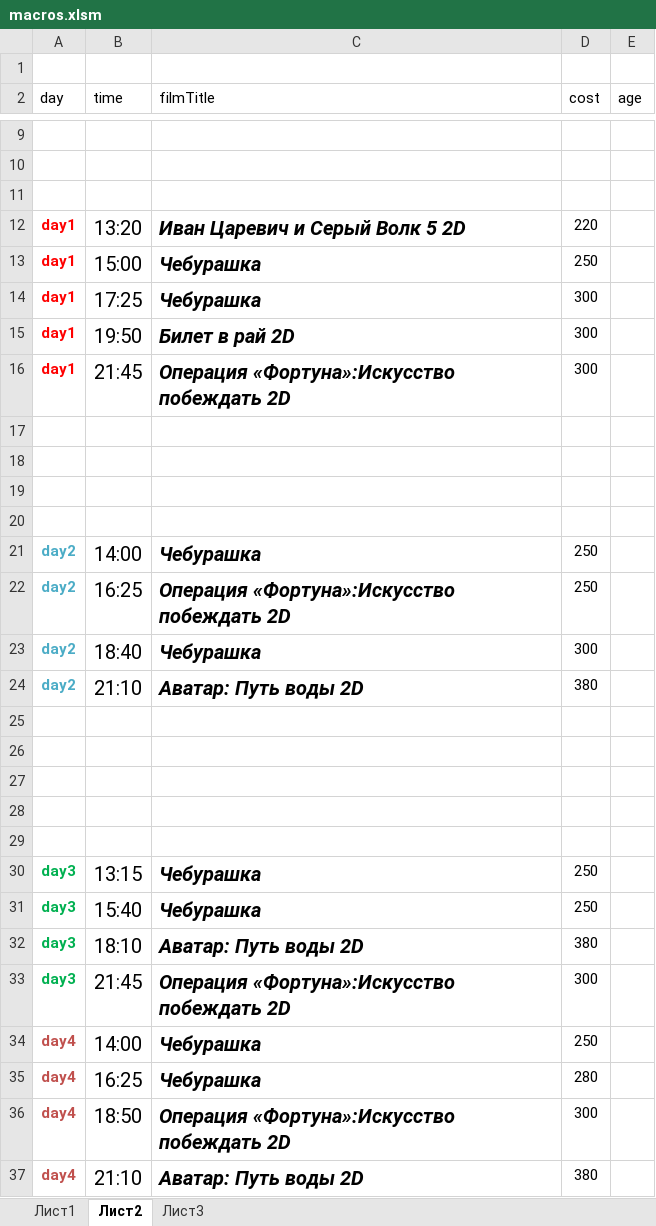
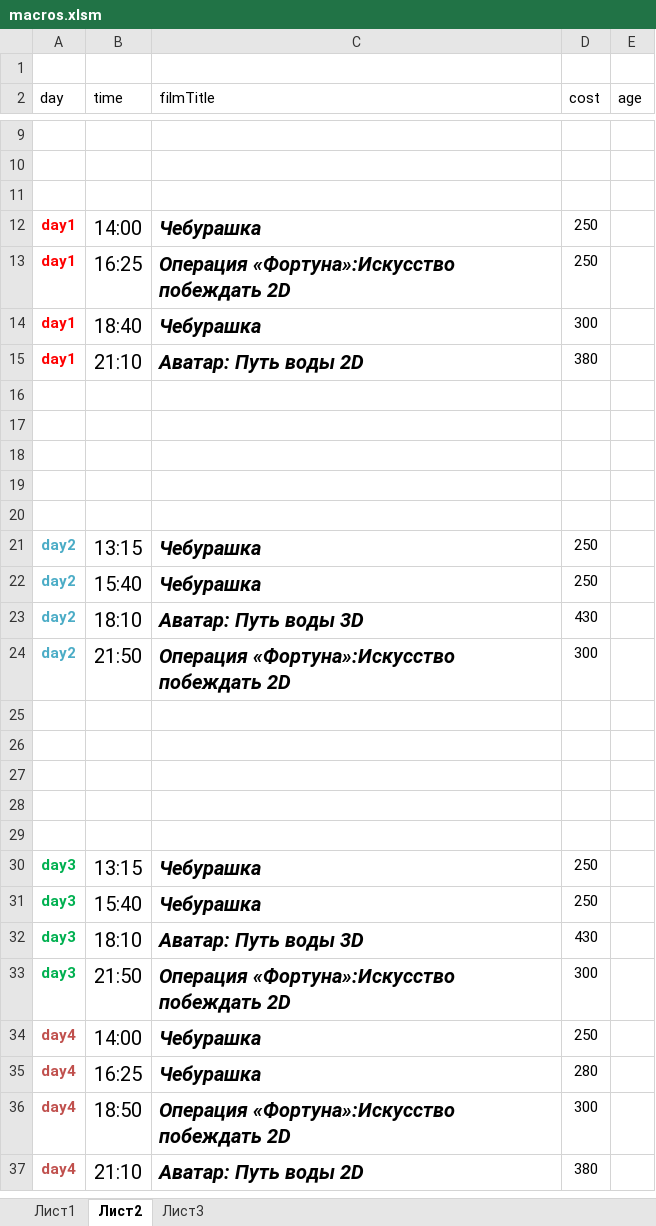
Before and after one commit to eg-bond/ReactSovremennic, an Excel workbook: ExternalScripts/Excel/macros.xlsm, sheet Лист2, drawn as a sheet; only a part is shown, gaps mark what is left out; values as stored, in another font and other column widths than the file's, no borders; removed rows and columns are numbered as before the commit, all else as after; the diff names each change by its address in the sheet, - before the commit and + after, or states it on an @@ line.

```diff
--- a/ExternalScripts/Excel/macros.xlsm (sheet Лист2)
+++ b/ExternalScripts/Excel/macros.xlsm (sheet Лист2)
-row 12: day1 | 13:20 | Иван Царевич и Серый Волк 5 2D | 220
-B12 (time): 15:00
+B12 (time): 14:00
+row 13: day1 | 16:25 | Операция «Фортуна»:Искусство побеждать 2D | 250
-B14 (time): 17:25
+B14 (time): 18:40
-B15 (time): 19:50
+B15 (time): 21:10
-C15 (filmTitle): Билет в рай 2D
+C15 (filmTitle): Аватар: Путь воды 2D
-D15 (cost): 300
+D15 (cost): 380
-row 16: day1 | 21:45 | Операция «Фортуна»:Искусство побеждать 2D | 300
+row 20: (empty)
-B21 (time): 14:00
+B21 (time): 13:15
-B22 (time): 16:25
+B22 (time): 15:40
-C22 (filmTitle): Операция «Фортуна»:Искусство побеждать 2D
+C22 (filmTitle): Чебурашка
+row 23: day2 | 18:10 | Аватар: Путь воды 3D | 430
-B24 (time): 18:40
+B24 (time): 21:50
-C24 (filmTitle): Чебурашка
+C24 (filmTitle): Операция «Фортуна»:Искусство побеждать 2D
-row 24: day2 | 21:10 | Аватар: Путь воды 2D | 380
-C32 (filmTitle): Аватар: Путь воды 2D
+C32 (filmTitle): Аватар: Путь воды 3D
-D32 (cost): 380
+D32 (cost): 430
-B33 (time): 21:45
+B33 (time): 21:50
```
Also changed, not shown: sheet Лист1, 15 other files.
